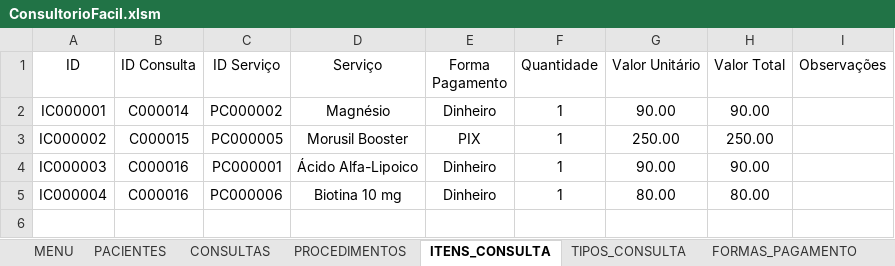
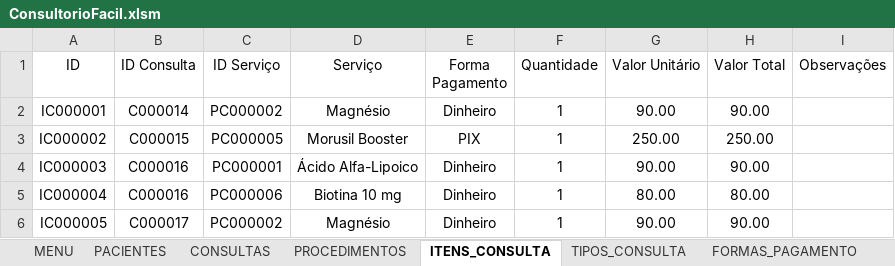
Before and after one commit to leonardo-dsl/ConsultorioFacil, an Excel workbook: Excel/ConsultorioFacil.xlsm, sheet ITENS_CONSULTA, drawn as a sheet; values as stored, in another font and other column widths than the file's, no borders; table styles not drawn; the diff names each change by its address in the sheet, - before the commit and + after, or states it on an @@ line.

Commit message:
Sprint 0.23 - Clinical Module Completion
- Added procedure notes
- Added procedure notes support
- Persisted procedure notes
- Loaded procedure notes in consultation editing
- Cleared procedure notes after adding items
- Improved clinical workflow

```diff
--- a/Excel/ConsultorioFacil.xlsm (sheet ITENS_CONSULTA)
+++ b/Excel/ConsultorioFacil.xlsm (sheet ITENS_CONSULTA)
+row 6: IC000005 | C000017 | PC000002 | Magnésio | Dinheiro | 1 | 90.00 | 90.00
```
Also changed, not shown: sheet CONSULTAS, sheet PLANOS_ATIVOS.
